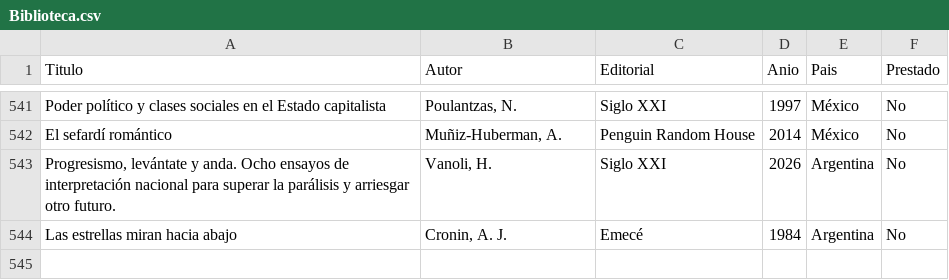
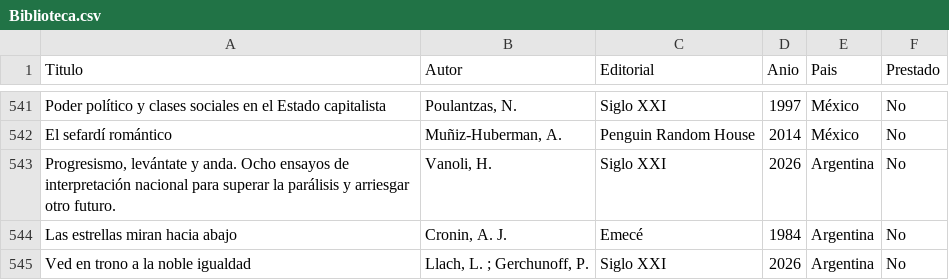
Before and after one commit to HermesBV/hermesf.ar, a CSV file: bds/Biblioteca.csv, drawn as a sheet; only a part is shown, gaps mark what is left out; the diff names each change by its address in the sheet, - before the commit and + after, or states it on an @@ line.

Commit message:
update biblioteca

```diff
--- a/bds/Biblioteca.csv
+++ b/bds/Biblioteca.csv
+row 545: Ved en trono a la noble igualdad | Llach, L. ; Gerchunoff, P. | Siglo XXI | 2026 | Argentina | No
```
